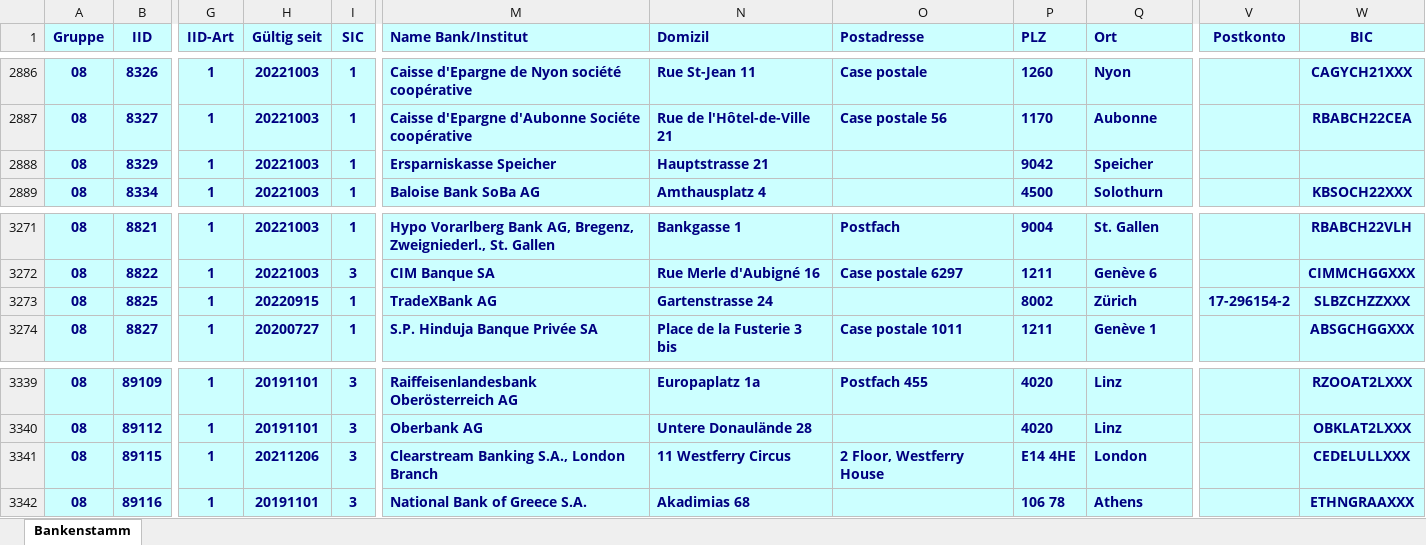
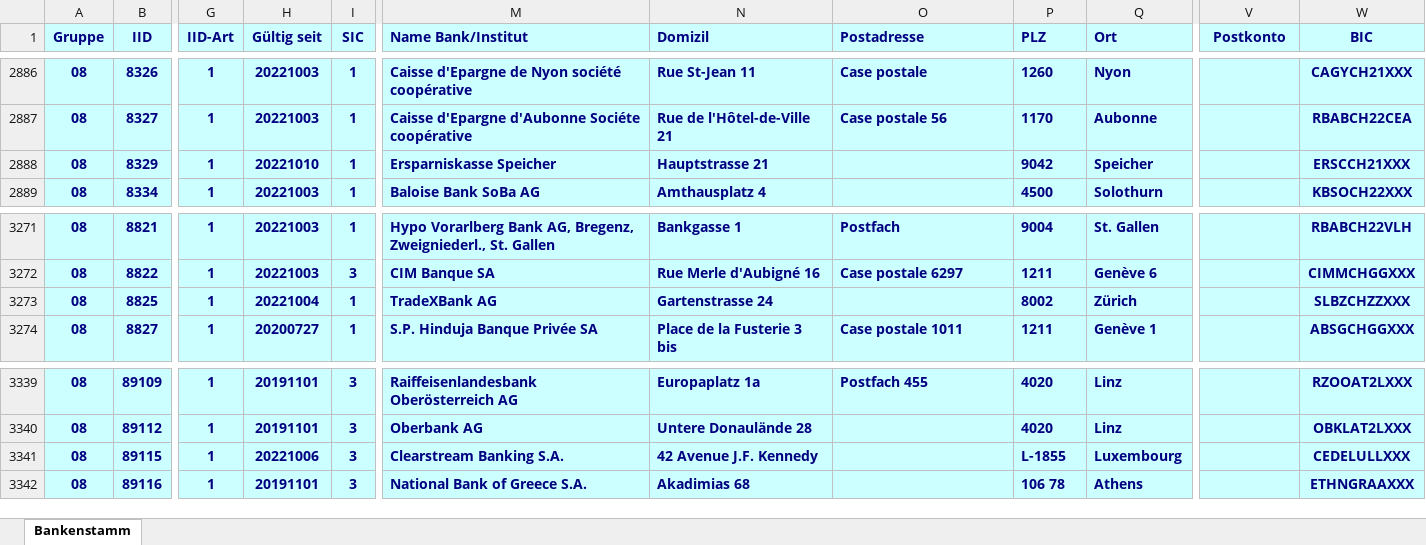
Before and after one commit to marcapo/goiban-data-loader, an Excel workbook: data/ch.xlsx, sheet Bankenstamm, drawn as a sheet; only a part is shown, gaps mark what is left out; values as stored, in another font and other column widths than the file's, no borders; the diff names each change by its address in the sheet, - before the commit and + after, or states it on an @@ line.

```diff
--- a/data/ch.xlsx (sheet Bankenstamm)
+++ b/data/ch.xlsx (sheet Bankenstamm)
-H2888 (Gültig seit): 20221003
+H2888 (Gültig seit): 20221010
-W2888 (BIC): (empty)
+W2888 (BIC): ERSCCH21XXX
-H3273 (Gültig seit): 20220915
+H3273 (Gültig seit): 20221004
-V3273 (Postkonto): 17-296154-2
+V3273 (Postkonto): (empty)
-H3341 (Gültig seit): 20211206
+H3341 (Gültig seit): 20221006
-M3341 (Name Bank/Institut): Clearstream Banking S.A., London Branch
+M3341 (Name Bank/Institut): Clearstream Banking S.A.
-N3341 (Domizil): 11 Westferry Circus
+N3341 (Domizil): 42 Avenue J.F. Kennedy
-O3341 (Postadresse): 2 Floor, Westferry House
+O3341 (Postadresse): (empty)
-P3341 (PLZ): E14 4HE
+P3341 (PLZ): L-1855
-Q3341 (Ort): London
+Q3341 (Ort): Luxembourg
```
Also changed, not shown: 2 other files.
